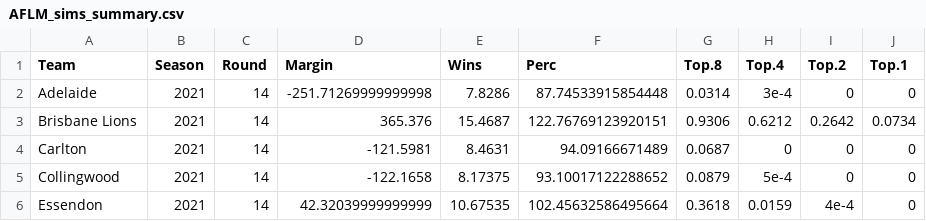
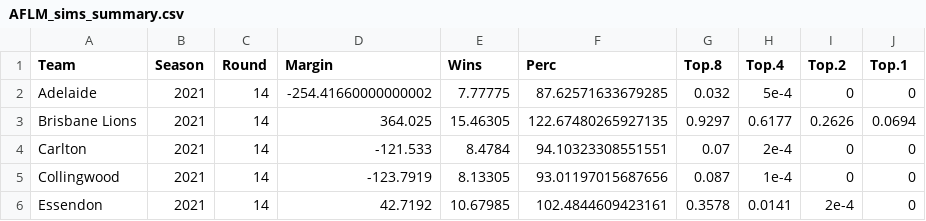
Before and after one commit to jimmyday12/plussixoneblog, a CSV file: data_files/raw-data/AFLM_sims_summary.csv, drawn as a sheet; only a part is shown; the diff covers the shown part only.

```diff
--- a/data_files/raw-data/AFLM_sims_summary.csv
+++ b/data_files/raw-data/AFLM_sims_summary.csv
@@ -1,6 +1,6 @@
 Team,Season,Round,Margin,Wins,Perc,Top.8,Top.4,Top.2,Top.1
-Adelaide,2021,14,-251.71269999999998,7.8286,87.74533915854448,0.0314,3e-4,0,0
-Brisbane Lions,2021,14,365.376,15.4687,122.76769123920151,0.9306,0.6212,0.2642,0.0734
-Carlton,2021,14,-121.5981,8.4631,94.09166671489,0.0687,0,0,0
-Collingwood,2021,14,-122.1658,8.17375,93.10017122288652,0.0879,5e-4,0,0
-Essendon,2021,14,42.32039999999999,10.67535,102.45632586495664,0.3618,0.0159,4e-4,0
+Adelaide,2021,14,-254.41660000000002,7.77775,87.62571633679285,0.032,5e-4,0,0
+Brisbane Lions,2021,14,364.025,15.46305,122.67480265927135,0.9297,0.6177,0.2626,0.0694
+Carlton,2021,14,-121.533,8.4784,94.10323308551551,0.07,2e-4,0,0
+Collingwood,2021,14,-123.7919,8.13305,93.01197015687656,0.087,1e-4,0,0
+Essendon,2021,14,42.7192,10.67985,102.4844609423161,0.3578,0.0141,2e-4,0
```
Also changed, not shown: 78 edited cells elsewhere in this file, data_files/raw-data/AFLM_sims_positions.csv, data_files/raw-data/predictions.csv, 7 other files.
